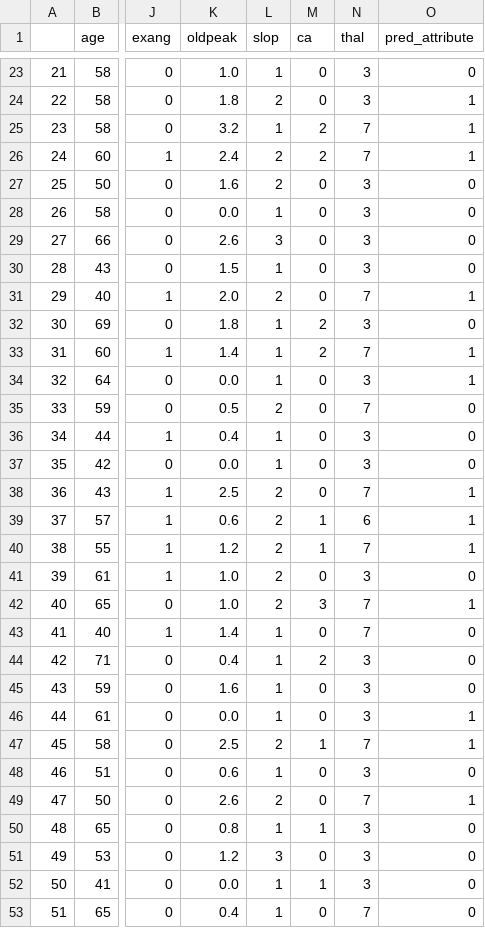
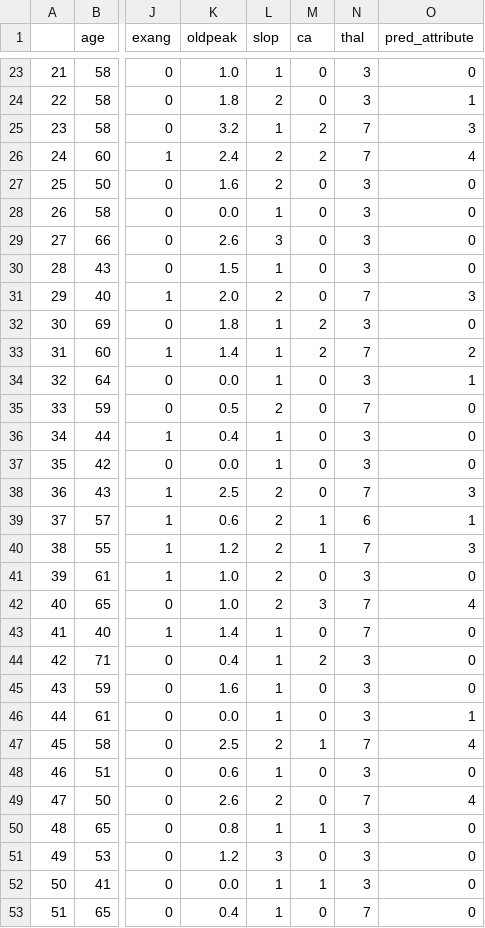
Before and after one commit to stlanier/Flatiron-School-Module-3-Project, a CSV file: data/app_data.csv, drawn as a sheet; only a part is shown, gaps mark what is left out; the diff covers the shown part only; the diff names each change by its address in the sheet, - before the commit and + after, or states it on an @@ line.

```diff
--- a/data/app_data.csv
+++ b/data/app_data.csv
-O25 (pred_attribute): 1
+O25 (pred_attribute): 3
-O26 (pred_attribute): 1
+O26 (pred_attribute): 4
-O31 (pred_attribute): 1
+O31 (pred_attribute): 3
-O33 (pred_attribute): 1
+O33 (pred_attribute): 2
-O38 (pred_attribute): 1
+O38 (pred_attribute): 3
-O40 (pred_attribute): 1
+O40 (pred_attribute): 3
-O42 (pred_attribute): 1
+O42 (pred_attribute): 4
-O47 (pred_attribute): 1
+O47 (pred_attribute): 4
-O49 (pred_attribute): 1
+O49 (pred_attribute): 4
```
Also changed, not shown: 74 edited cells elsewhere in this file, 4 other files.
